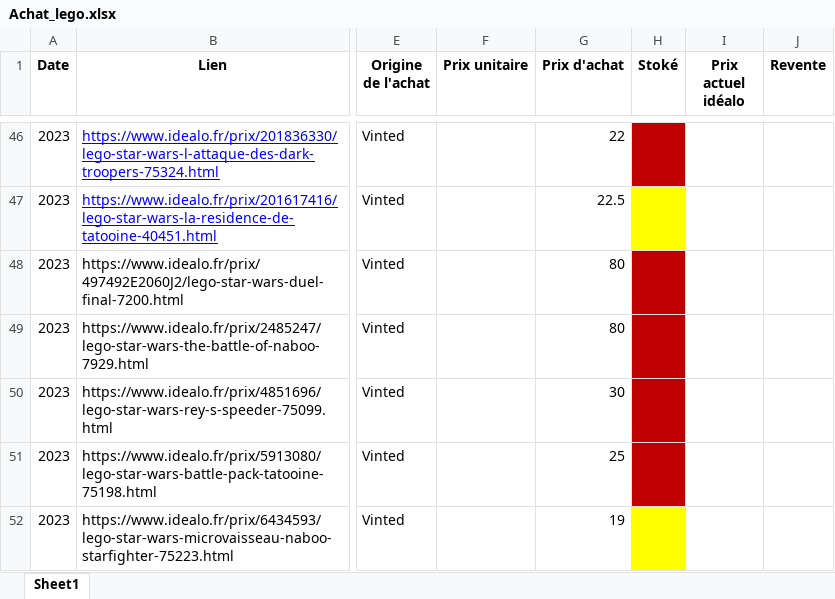
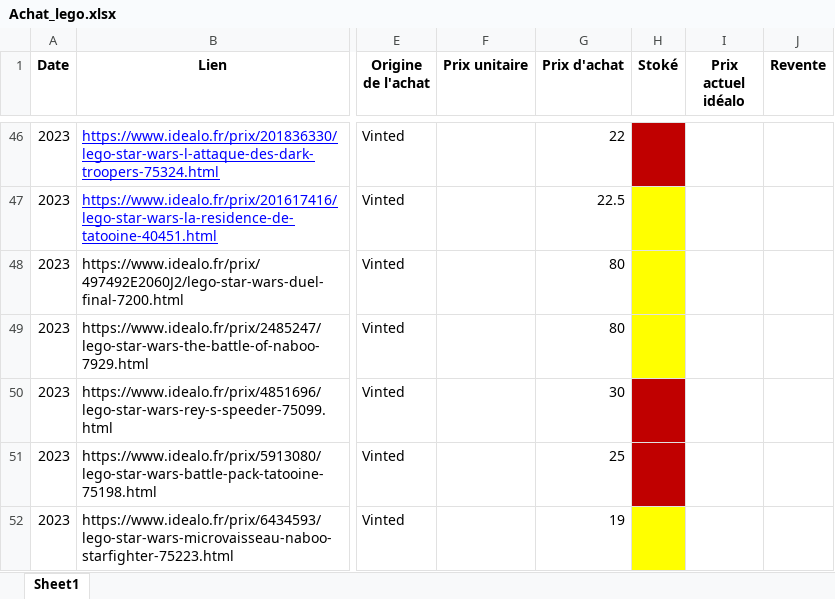
Before and after one commit to pepequentin/ExcelBenef_lego, an Excel workbook: Achat_lego.xlsx, sheet Sheet1, drawn as a sheet; only a part is shown, gaps mark what is left out; values as stored, in another font and other column widths than the file's, no borders; the diff names each change by its address in the sheet, - before the commit and + after, or states it on an @@ line.

Commit message:
2.  Il est possible que le lego soit assez rare pour qu'il n'apparaisse pas dans idéalo, donc on doit prendre le prix ailleur `à def`.     3.  Il est possible que le logi soit assez rare pour qu'il n'apparaisse quand état d'occasion, donc on doit prendre le prix ailleur `à def`.

```diff
--- a/Achat_lego.xlsx (sheet Sheet1)
+++ b/Achat_lego.xlsx (sheet Sheet1)
-H48:H49 fill: #C00000
+H48:H49 fill: #FFFF00
```
Also changed, not shown: 1 other file.
